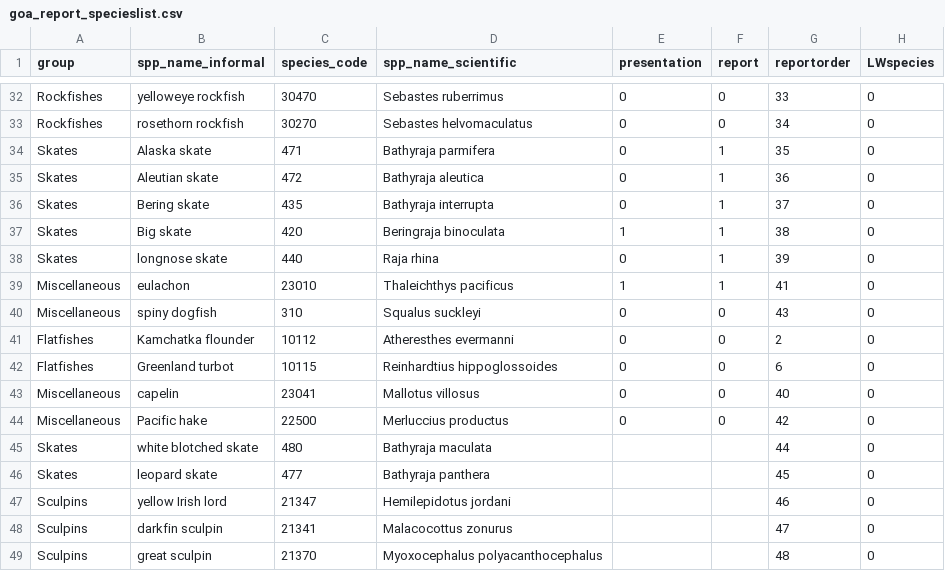
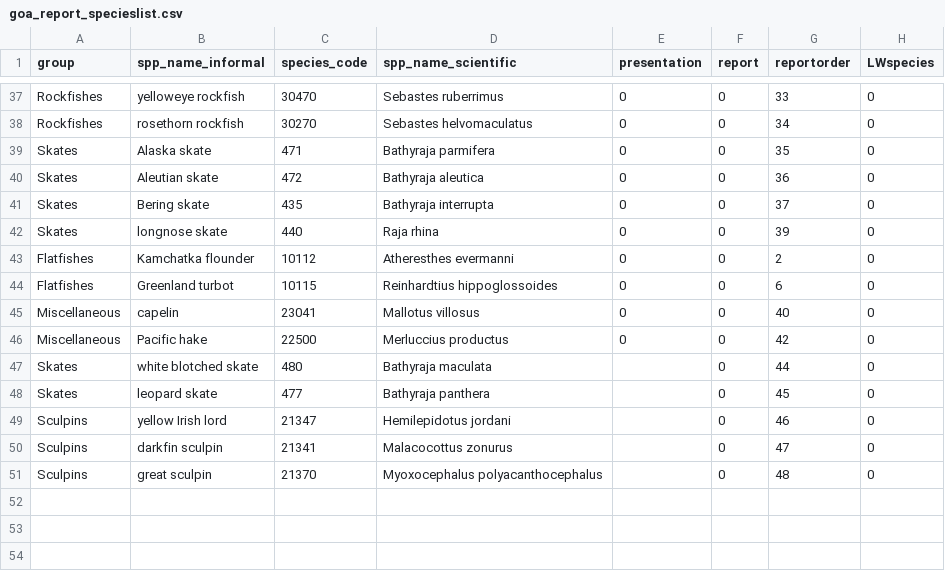
Before and after one commit to MargaretSiple-NOAA/goa-ai-data-reports, a CSV file: data/goa_report_specieslist.csv, drawn as a sheet; only a part is shown, gaps mark what is left out; the diff covers the shown part only.

Commit message:
change report species to those in the top 20 estimated biomass #71

```diff
--- a/data/goa_report_specieslist.csv
+++ b/data/goa_report_specieslist.csv
@@ -34,9 +39,6 @@ Rockfishes,yelloweye rockfish,30470,Sebastes ruberrimus,0,0,33,0
 Rockfishes,rosethorn rockfish,30270,Sebastes helvomaculatus,0,0,34,0
-Skates,Alaska skate,471,Bathyraja parmifera,0,1,35,0
-Skates,Aleutian skate,472,Bathyraja aleutica,0,1,36,0
-Skates,Bering skate,435,Bathyraja interrupta,0,1,37,0
-Skates,Big skate,420,Beringraja binoculata,1,1,38,0
-Skates,longnose skate,440,Raja rhina,0,1,39,0
-Miscellaneous,eulachon,23010,Thaleichthys pacificus,1,1,41,0
-Miscellaneous,spiny dogfish,310,Squalus suckleyi,0,0,43,0
+Skates,Alaska skate,471,Bathyraja parmifera,0,0,35,0
+Skates,Aleutian skate,472,Bathyraja aleutica,0,0,36,0
+Skates,Bering skate,435,Bathyraja interrupta,0,0,37,0
+Skates,longnose skate,440,Raja rhina,0,0,39,0
 Flatfishes,Kamchatka flounder,10112,Atheresthes evermanni,0,0,2,0
@@ -45,6 +47,6 @@ Miscellaneous,capelin,23041,Mallotus villosus,0,0,40,0
 Miscellaneous,Pacific hake,22500,Merluccius productus,0,0,42,0
-Skates,white blotched skate,480,Bathyraja maculata,,,44,0
-Skates,leopard skate,477,Bathyraja panthera,,,45,0
-Sculpins,yellow Irish lord,21347,Hemilepidotus jordani,,,46,0
-Sculpins,darkfin sculpin,21341,Malacocottus zonurus,,,47,0
-Sculpins,great sculpin,21370,Myoxocephalus polyacanthocephalus,,,48,0
+Skates,white blotched skate,480,Bathyraja maculata,,0,44,0
+Skates,leopard skate,477,Bathyraja panthera,,0,45,0
+Sculpins,yellow Irish lord,21347,Hemilepidotus jordani,,0,46,0
+Sculpins,darkfin sculpin,21341,Malacocottus zonurus,,0,47,0
+Sculpins,great sculpin,21370,Myoxocephalus polyacanthocephalus,,0,48,0
```
Also changed, not shown: 8 added rows, 4 removed rows, 9 moved rows and 3 edited cells elsewhere in this file.
